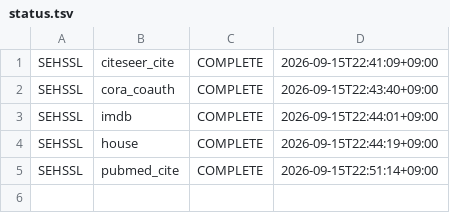
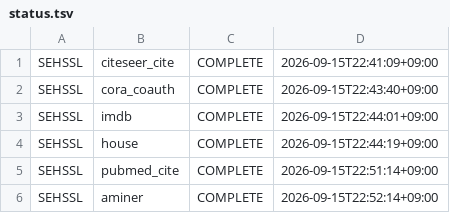
Before and after one commit to khojin01/hgnn, a TSV file: .agents/env-status/full-runs/cd-sehssl-gpu0-20260915/status.tsv, drawn as a sheet; the diff names each change by its address in the sheet, - before the commit and + after, or states it on an @@ line.

Commit message:
vault: .agents/clerk-reports/experiment_now.md .agents/env-status/full-runs/cd-sehssl-gpu0-20260915/_done .agents/env-status/full-runs/cd-sehssl-gpu0-20260915/status.tsv dashboard/hypergc-report.html results/result_aminer_SEHSSL_cluster.txt knowledge/datasets/AMiner.md … (9 files)

```diff
--- a/.agents/env-status/full-runs/cd-sehssl-gpu0-20260915/status.tsv
+++ b/.agents/env-status/full-runs/cd-sehssl-gpu0-20260915/status.tsv
+row 6: SEHSSL | aminer | COMPLETE | 2026-09-15T22:52:14+09:00
```
Also changed, not shown: 8 other files.
